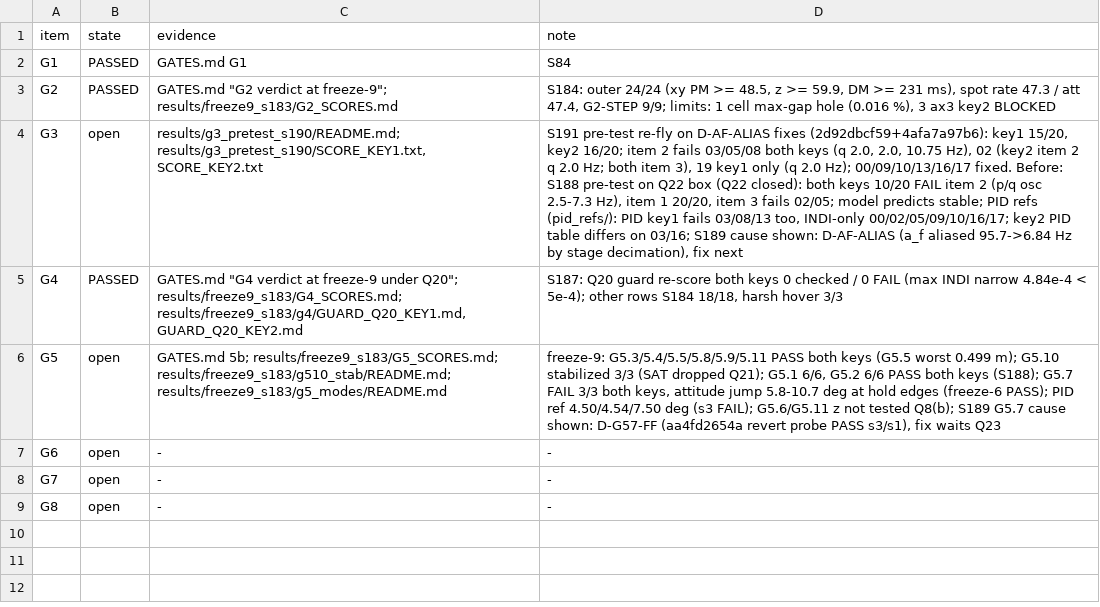
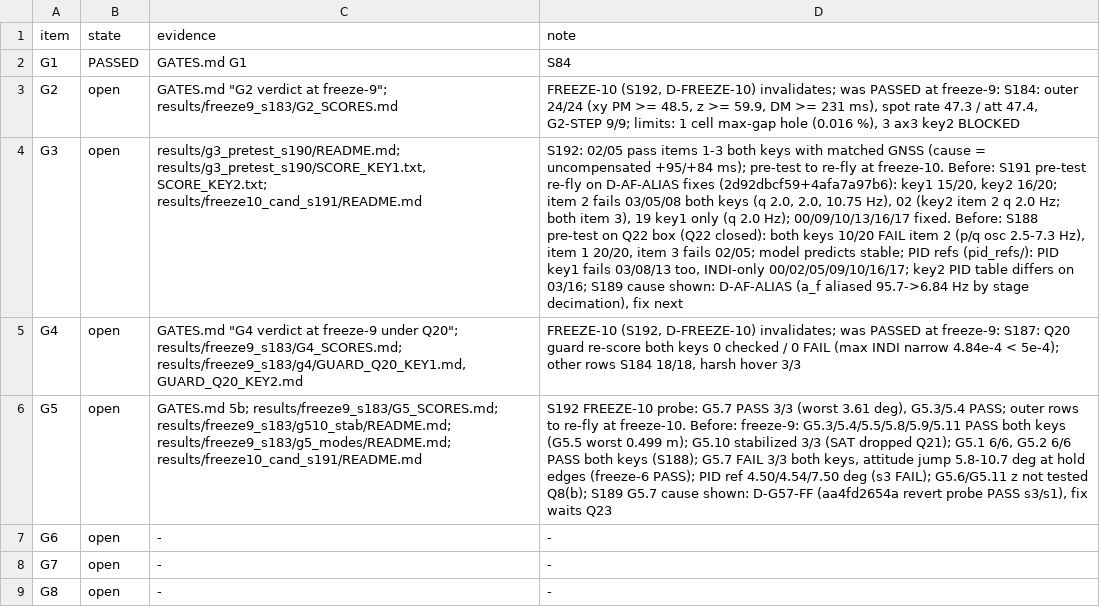
Before and after one commit to AntoineHgo/PX4-Indi, a TSV file: indi_flight/GATE_STATUS.tsv, drawn as a sheet; the diff names each change by its address in the sheet, - before the commit and + after, or states it on an @@ line.

```diff
--- a/indi_flight/GATE_STATUS.tsv
+++ b/indi_flight/GATE_STATUS.tsv
-B3 (state): PASSED
+B3 (state): open
-D3 (note): S184: outer…
+D3 (note): FREEZE-10 (S192, D-FREEZE-10) invalidates; was PASSED at freeze-9: S184: outer…
-C4 (evidence): results/g3_pretest_s190/README.md; results/g3_pretest_s190/SCORE_KEY1.txt, SCORE_KEY2.txt
+C4 (evidence): results/g3_pretest_s190/README.md; results/g3_pretest_s190/SCORE_KEY1.txt, SCORE_KEY2.txt; results/freeze10_cand_s191/README.md
-D4 (note): S191 pre-test…
+D4 (note): S192: 02/05 pass items 1-3 both keys with matched GNSS (cause = uncompensated +95/+84 ms); pre-test to re-fly at freeze-10. Before: S191 pre-test…
-B5 (state): PASSED
+B5 (state): open
-D5 (note): S187: Q20…
+D5 (note): FREEZE-10 (S192, D-FREEZE-10) invalidates; was PASSED at freeze-9: S187: Q20…
-C6 (evidence): …results/freeze9_s183/G5_SCORES.md; results/freeze9_s183/g510_stab/README.md; results/freeze9_s183/g5_modes/README.md
+C6 (evidence): …results/freeze9_s183/G5_SCORES.md; results/freeze9_s183/g510_stab/README.md; results/freeze9_s183/g5_modes/README.md; results/freeze10_cand_s191/README.md
-D6 (note): freeze-9: G5.3/5.4/5.5/5.8/5.9/5.11…
+D6 (note): S192 FREEZE-10 probe: G5.7 PASS 3/3 (worst 3.61 deg), G5.3/5.4 PASS; outer rows to re-fly at freeze-10. Before: freeze-9: G5.3/5.4/5.5/5.8/5.9/5.11…
```
Also changed, not shown: 3 other files.
